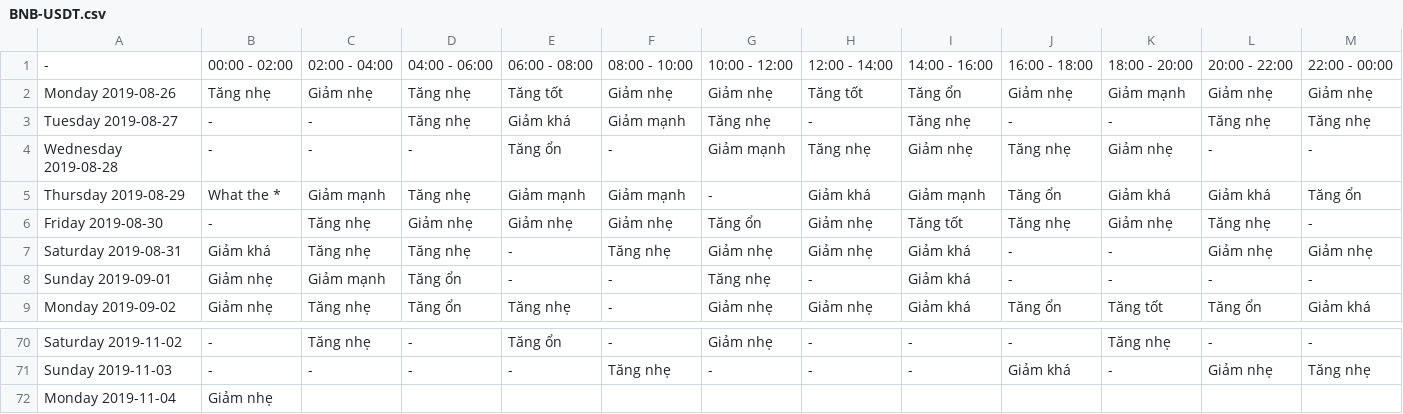
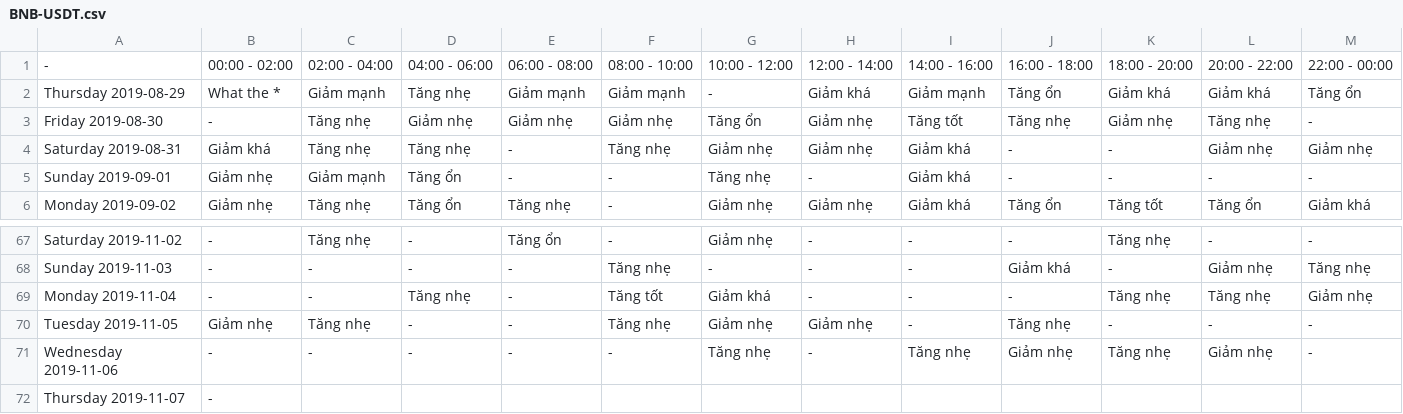
Before and after one commit to Ylgr/Echos-Trading-Runner, a CSV file: AnalysisResult/open-close/feeling/BNB-USDT.csv, drawn as a sheet; only a part is shown, gaps mark what is left out.

```diff
--- a/AnalysisResult/open-close/feeling/BNB-USDT.csv
+++ b/AnalysisResult/open-close/feeling/BNB-USDT.csv
@@ -1,5 +1,2 @@
 -,00:00 - 02:00,02:00 - 04:00,04:00 - 06:00,06:00 - 08:00,08:00 - 10:00,10:00 - 12:00,12:00 - 14:00,14:00 - 16:00,16:00 - 18:00,18:00 - 20:00,20:00 - 22:00,22:00 - 00:00
-Monday 2019-08-26,Tăng nhẹ,Giảm nhẹ,Tăng nhẹ,Tăng tốt,Giảm nhẹ,Giảm nhẹ,Tăng tốt,Tăng ổn,Giảm nhẹ,Giảm mạnh,Giảm nhẹ,Giảm nhẹ
-Tuesday 2019-08-27,-,-,Tăng nhẹ,Giảm khá,Giảm mạnh,Tăng nhẹ,-,Tăng nhẹ,-,-,Tăng nhẹ,Tăng nhẹ
-Wednesday 2019-08-28,-,-,-,Tăng ổn,-,Giảm mạnh,Tăng nhẹ,Giảm nhẹ,Tăng nhẹ,Giảm nhẹ,-,-
 Thursday 2019-08-29,What the *,Giảm mạnh,Tăng nhẹ,Giảm mạnh,Giảm mạnh,-,Giảm khá,Giảm mạnh,Tăng ổn,Giảm khá,Giảm khá,Tăng ổn
@@ -71,2 +68,5 @@ Saturday 2019-11-02,-,Tăng nhẹ,-,Tăng ổn,-,Giảm nhẹ,-,-,-,Tăng nhẹ,
 Sunday 2019-11-03,-,-,-,-,Tăng nhẹ,-,-,-,Giảm khá,-,Giảm nhẹ,Tăng nhẹ
-Monday 2019-11-04,Giảm nhẹ
+Monday 2019-11-04,-,-,Tăng nhẹ,-,Tăng tốt,Giảm khá,-,-,-,Tăng nhẹ,Tăng nhẹ,Giảm nhẹ
+Tuesday 2019-11-05,Giảm nhẹ,Tăng nhẹ,-,-,Tăng nhẹ,Giảm nhẹ,Giảm nhẹ,-,Tăng nhẹ,-,-,-
+Wednesday 2019-11-06,-,-,-,-,-,Tăng nhẹ,-,Tăng nhẹ,Giảm nhẹ,Tăng nhẹ,Giảm nhẹ,-
+Thursday 2019-11-07,-
```
Also changed, not shown: AnalysisResult/open-close/feeling/ADA-USDT.csv, AnalysisResult/open-close/feeling/BCH-USDT.csv, 46 other files.
